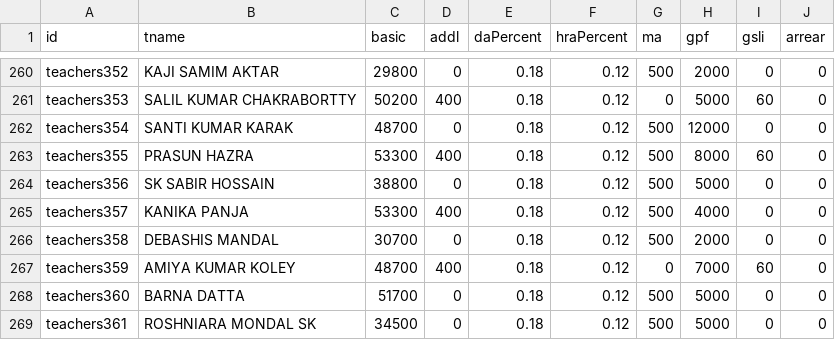
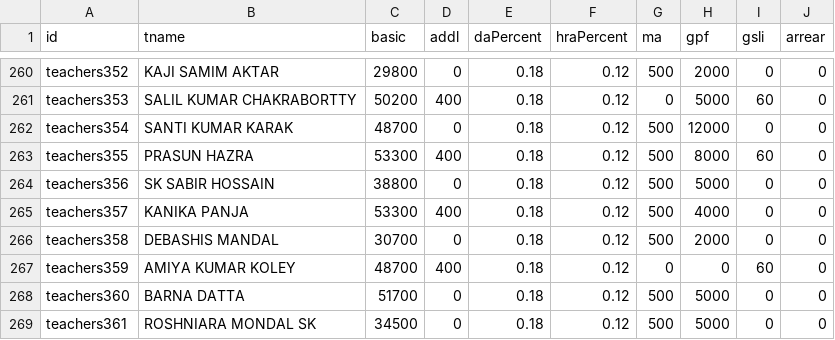
Before and after one commit to amtawestwbtpta/salaryRemodified, a CSV file: february-2026.csv, drawn as a sheet; only a part is shown, gaps mark what is left out.

```diff
--- a/february-2026.csv
+++ b/february-2026.csv
@@ -266,3 +266,3 @@ teachers357,KANIKA PANJA,53300,400,0.18,0.12,500,4000,0,0
 teachers358,DEBASHIS MANDAL,30700,0,0.18,0.12,500,2000,0,0
-teachers359,AMIYA KUMAR KOLEY,48700,400,0.18,0.12,0,7000,60,0
+teachers359,AMIYA KUMAR KOLEY,48700,400,0.18,0.12,0,0,60,0
 teachers360,BARNA DATTA,51700,0,0.18,0.12,500,5000,0,0
```
Also changed, not shown: january-2026.csv, march-2026.csv, 2 other files.
